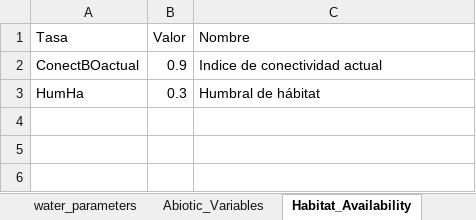
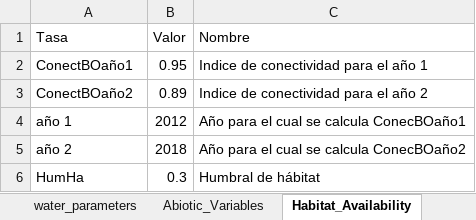
Before and after one commit to PEM-Humboldt/herramienta-resiliencia-simulador, an Excel workbook: condiciones_iniciales/parameters.xlsx, sheet Habitat_Availability, drawn as a sheet; values as stored, in another font and other column widths than the file's, no borders; removed rows and columns are numbered as before the commit, all else as after; the diff names each change by its address in the sheet, - before the commit and + after, or states it on an @@ line.

```diff
--- a/condiciones_iniciales/parameters.xlsx (sheet Habitat_Availability)
+++ b/condiciones_iniciales/parameters.xlsx (sheet Habitat_Availability)
-row 2: ConectBOactual | 0.9 | Indice de conectividad actual
+row 2: ConectBOaño1 | 0.95 | Indice de conectividad para el año 1
+row 3: ConectBOaño2 | 0.89 | Indice de conectividad para el año 2
+row 4: año 1 | 2012 | Año para el cual se calcula ConecBOaño1
+row 5: año 2 | 2018 | Año para el cual se calcula ConecBOaño2
```
Also changed, not shown: sheet water_parameters, sheet Diversity_of_activities, sheet Social_fabric, sheet Functional_diversity, sheet initial_conditions.
